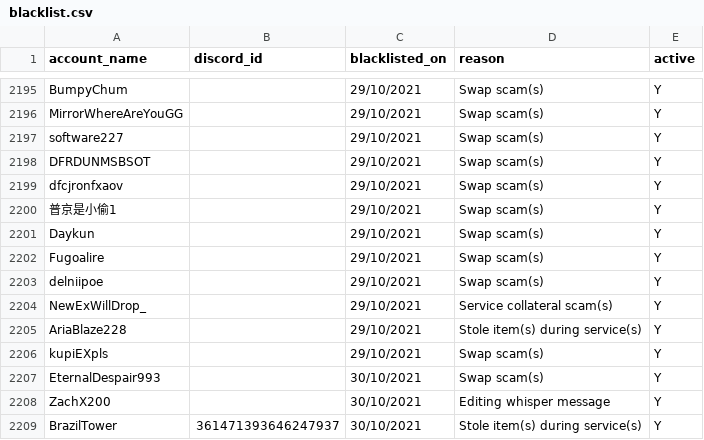
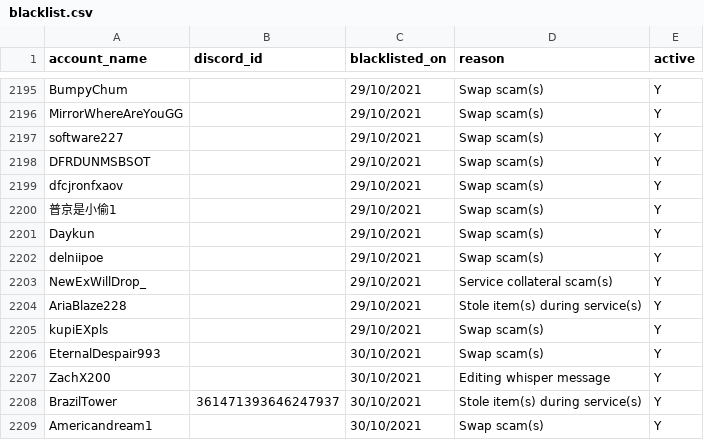
Before and after one commit to The-Forbidden-Trove/ForbiddenTroveBlacklist, a CSV file: blacklist.csv, drawn as a sheet; only a part is shown, gaps mark what is left out; the shorter side is filled out with more unchanged rows; the diff names each change by its address in the sheet, - before the commit and + after, or states it on an @@ line.

Commit message:
Update blacklist.csv

```diff
--- a/blacklist.csv
+++ b/blacklist.csv
-row 2202: Fugoalire |  | 29/10/2021 | Swap scam(s) | Y
```
